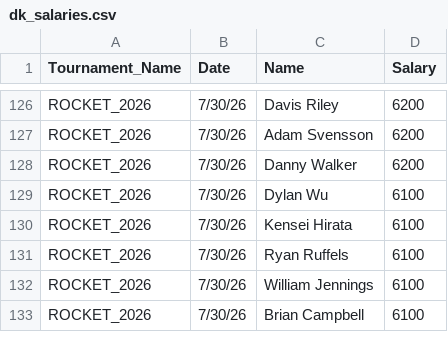
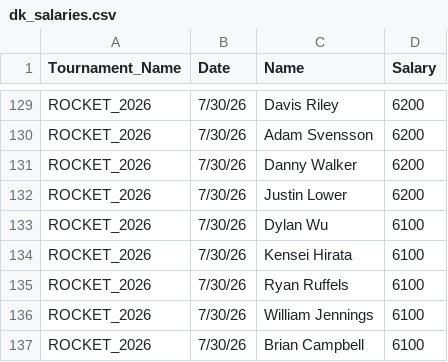
Before and after one commit to swe5019/Pga_simulator, a CSV file: data/dk_salaries.csv, drawn as a sheet; only a part is shown, gaps mark what is left out; the diff covers the shown part only.

```diff
--- a/data/dk_salaries.csv
+++ b/data/dk_salaries.csv
@@ -128,2 +131,3 @@ ROCKET_2026,7/30/26,Adam Svensson,6200
 ROCKET_2026,7/30/26,Danny Walker,6200
+ROCKET_2026,7/30/26,Justin Lower,6200
 ROCKET_2026,7/30/26,Dylan Wu,6100
```
Also changed, not shown: 7 added rows elsewhere in this file, 1 other file.
